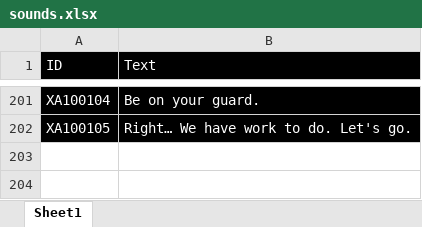
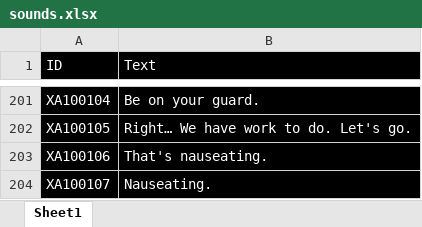
Before and after one commit to LCA-EET/LCA, an Excel workbook: soundmodding/sounds.xlsx, sheet Sheet1, drawn as a sheet; only a part is shown, gaps mark what is left out; values as stored, in another font and other column widths than the file's, no borders; the diff names each change by its address in the sheet, - before the commit and + after, or states it on an @@ line.

```diff
--- a/soundmodding/sounds.xlsx (sheet Sheet1)
+++ b/soundmodding/sounds.xlsx (sheet Sheet1)
+row 203: XA100106 | That's nauseating.
+row 204: XA100107 | Nauseating.
```
Also changed, not shown: 2 other files.
